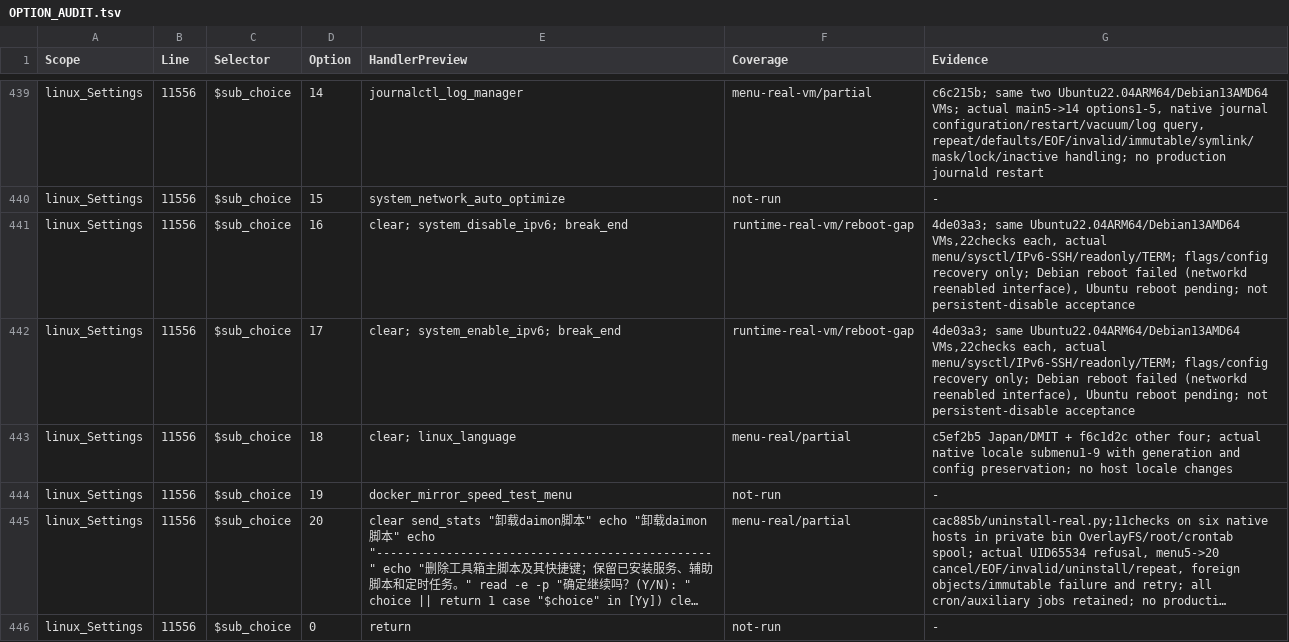
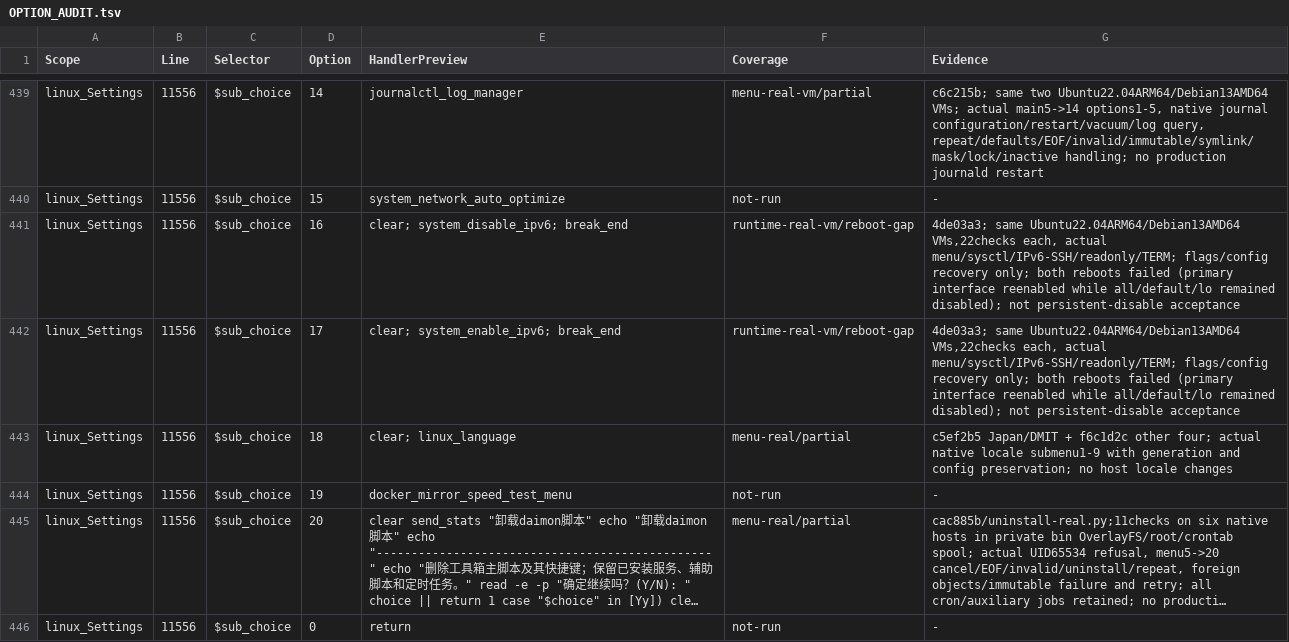
Before and after one commit to daimon3332/linux-tools-daimon, a TSV file: OPTION_AUDIT.tsv, drawn as a sheet; only a part is shown, gaps mark what is left out; long unchanged cells end in ….

Commit message:
Record both IPv6 reboot failures and verified test-environment shutdown

```diff
--- a/OPTION_AUDIT.tsv
+++ b/OPTION_AUDIT.tsv
@@ -440,4 +440,4 @@ linux_Settings	11556	"$sub_choice"	14	journalctl_log_manager	menu-real-vm/partia
 linux_Settings	11556	"$sub_choice"	15	system_network_auto_optimize	not-run	-
-linux_Settings	11556	"$sub_choice"	16	clear; system_disable_ipv6; break_end	runtime-real-vm/reboot-gap	4de03a3; same Ubuntu22.04ARM64/Debian13AMD64 VMs,22checks each, actual menu/sysctl/IPv6-SSH/readonly/TERM; flags/config recovery only; Debian reboot failed (networkd reenabled interface), Ubuntu reboot pending; not persistent-disable acceptance
-linux_Settings	11556	"$sub_choice"	17	clear; system_enable_ipv6; break_end	runtime-real-vm/reboot-gap	4de03a3; same Ubuntu22.04ARM64/Debian13AMD64 VMs,22checks each, actual menu/sysctl/IPv6-SSH/readonly/TERM; flags/config recovery only; Debian reboot failed (networkd reenabled interface), Ubuntu reboot pending; not persistent-disable acceptance
+linux_Settings	11556	"$sub_choice"	16	clear; system_disable_ipv6; break_end	runtime-real-vm/reboot-gap	4de03a3; same Ubuntu22.04ARM64/Debian13AMD64 VMs,22checks each, actual menu/sysctl/IPv6-SSH/readonly/TERM; flags/config recovery only; both reboots failed (primary interface reenabled while all/default/lo remained disabled); not persistent-disable acceptance
+linux_Settings	11556	"$sub_choice"	17	clear; system_enable_ipv6; break_end	runtime-real-vm/reboot-gap	4de03a3; same Ubuntu22.04ARM64/Debian13AMD64 VMs,22checks each, actual menu/sysctl/IPv6-SSH/readonly/TERM; flags/config recovery only; both reboots failed (primary interface reenabled while all/default/lo remained disabled); not persistent-disable acceptance
 linux_Settings	11556	"$sub_choice"	18	clear; linux_language	menu-real/partial	c5ef2b5 Japan/DMIT + f6c1d2c other four; actual native locale submenu1-9 with generation and config preservation; no host locale changes
```
Also changed, not shown: 1 other file.
